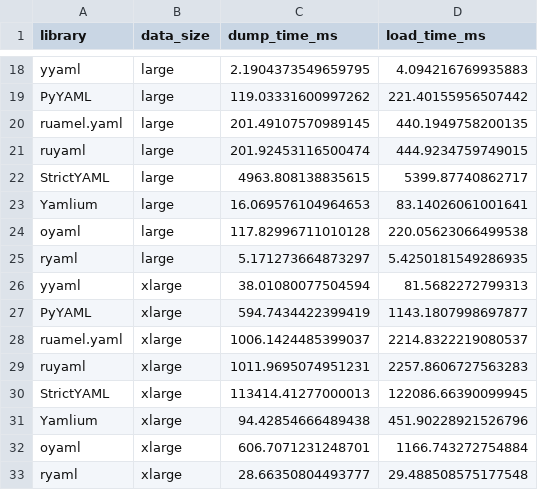
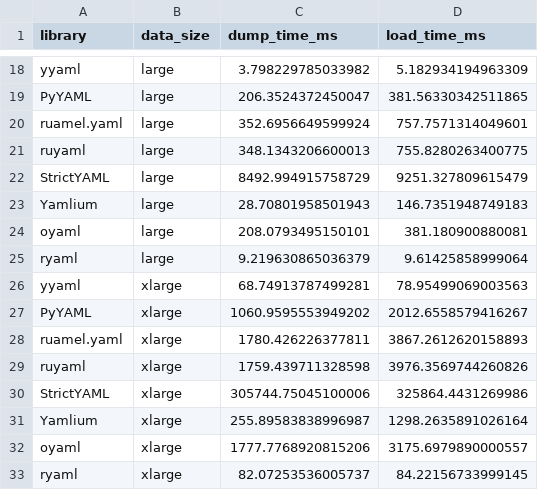
Before and after one commit to MohammadRaziei/yyaml, a CSV file: benchmarks/python/benchmark.csv, drawn as a sheet; only a part is shown, gaps mark what is left out; the diff covers the shown part only; the diff names each change by its address in the sheet, - before the commit and + after, or states it on an @@ line.

```diff
--- a/benchmarks/python/benchmark.csv
+++ b/benchmarks/python/benchmark.csv
-C18 (dump_time_ms): 2.1904373549659795
+C18 (dump_time_ms): 3.798229785033982
-D18 (load_time_ms): 4.094216769935883
+D18 (load_time_ms): 5.182934194963309
-C19 (dump_time_ms): 119.03331600997262
+C19 (dump_time_ms): 206.3524372450047
-D19 (load_time_ms): 221.40155956507442
+D19 (load_time_ms): 381.56330342511865
-C20 (dump_time_ms): 201.49107570989145
+C20 (dump_time_ms): 352.6956649599924
-D20 (load_time_ms): 440.1949758200135
+D20 (load_time_ms): 757.7571314049601
-C21 (dump_time_ms): 201.92453116500474
+C21 (dump_time_ms): 348.1343206600013
-D21 (load_time_ms): 444.9234759749015
+D21 (load_time_ms): 755.8280263400775
-C22 (dump_time_ms): 4963.808138835615
+C22 (dump_time_ms): 8492.994915758729
-D22 (load_time_ms): 5399.87740862717
+D22 (load_time_ms): 9251.327809615479
-C23 (dump_time_ms): 16.069576104964653
+C23 (dump_time_ms): 28.70801958501943
-D23 (load_time_ms): 83.14026061001641
+D23 (load_time_ms): 146.7351948749183
-C24 (dump_time_ms): 117.82996711010128
+C24 (dump_time_ms): 208.0793495150101
-D24 (load_time_ms): 220.05623066499538
+D24 (load_time_ms): 381.180900880081
-C25 (dump_time_ms): 5.171273664873297
+C25 (dump_time_ms): 9.219630865036379
-D25 (load_time_ms): 5.4250181549286935
+D25 (load_time_ms): 9.61425858999064
-C26 (dump_time_ms): 38.01080077504594
+C26 (dump_time_ms): 68.74913787499281
-D26 (load_time_ms): 81.5682272799313
+D26 (load_time_ms): 78.95499069003563
-C27 (dump_time_ms): 594.7434422399419
+C27 (dump_time_ms): 1060.9595553949202
-D27 (load_time_ms): 1143.1807998697877
+D27 (load_time_ms): 2012.6558579416267
-C28 (dump_time_ms): 1006.1424485399037
+C28 (dump_time_ms): 1780.426226377811
-D28 (load_time_ms): 2214.8322219080537
+D28 (load_time_ms): 3867.2612620158893
-C29 (dump_time_ms): 1011.9695074951231
+C29 (dump_time_ms): 1759.439711328598
-D29 (load_time_ms): 2257.8606727563283
+D29 (load_time_ms): 3976.3569744260826
-C30 (dump_time_ms): 113414.41277000013
+C30 (dump_time_ms): 305744.75045100006
-D30 (load_time_ms): 122086.66390099945
+D30 (load_time_ms): 325864.4431269986
-C31 (dump_time_ms): 94.42854666489438
+C31 (dump_time_ms): 255.89583838996987
-D31 (load_time_ms): 451.90228921526796
+D31 (load_time_ms): 1298.2635891026164
-C32 (dump_time_ms): 606.7071231248701
+C32 (dump_time_ms): 1777.7768920815206
-D32 (load_time_ms): 1166.743272754884
+D32 (load_time_ms): 3175.6979890000557
-C33 (dump_time_ms): 28.66350804493777
+C33 (dump_time_ms): 82.07253536005737
-D33 (load_time_ms): 29.488508575177548
+D33 (load_time_ms): 84.22156733999145
```
Also changed, not shown: 32 edited cells elsewhere in this file, 3 other files.
